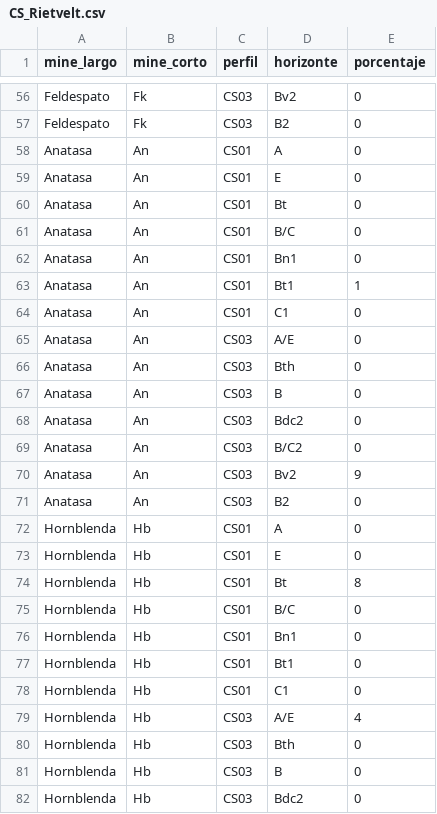
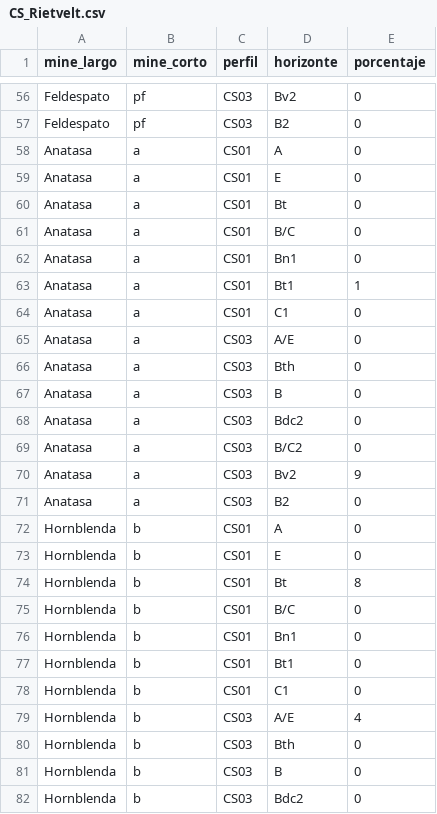
Before and after one commit to cmguiob/CerroSeco_DigitalSoilMapping, a CSV file: Datos/Difraccion/CS_Rietvelt.csv, drawn as a sheet; only a part is shown, gaps mark what is left out; the diff covers the shown part only; the diff names each change by its address in the sheet, - before the commit and + after, or states it on an @@ line.

```diff
--- a/Datos/Difraccion/CS_Rietvelt.csv
+++ b/Datos/Difraccion/CS_Rietvelt.csv
-B56:B57 (mine_corto): Fk
+B56:B57 (mine_corto): pf
-B58:B71 (mine_corto): An
+B58:B71 (mine_corto): a
-B72:B82 (mine_corto): Hb
+B72:B82 (mine_corto): b
```
Also changed, not shown: 155 edited cells elsewhere in this file, 2 other files.
